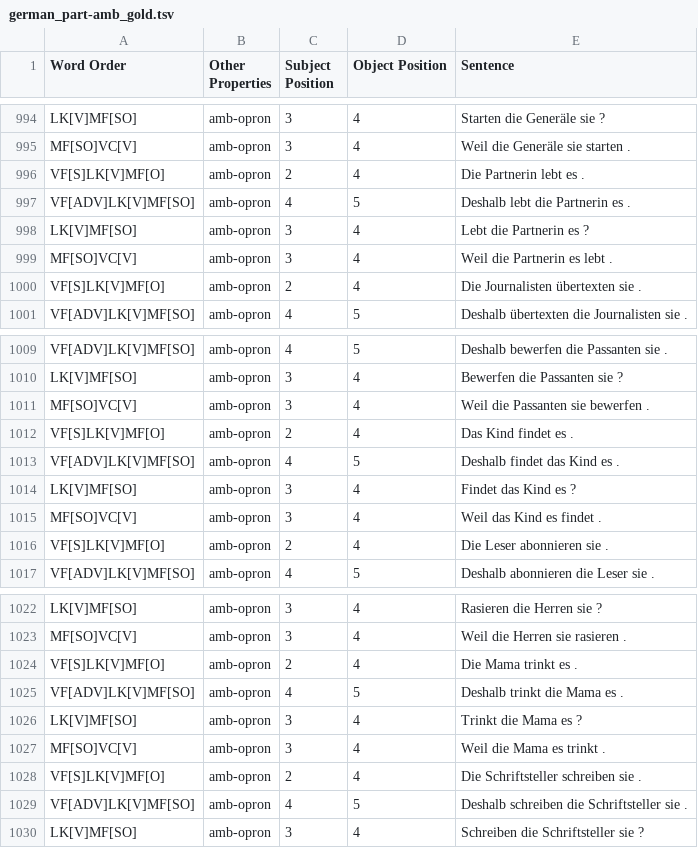
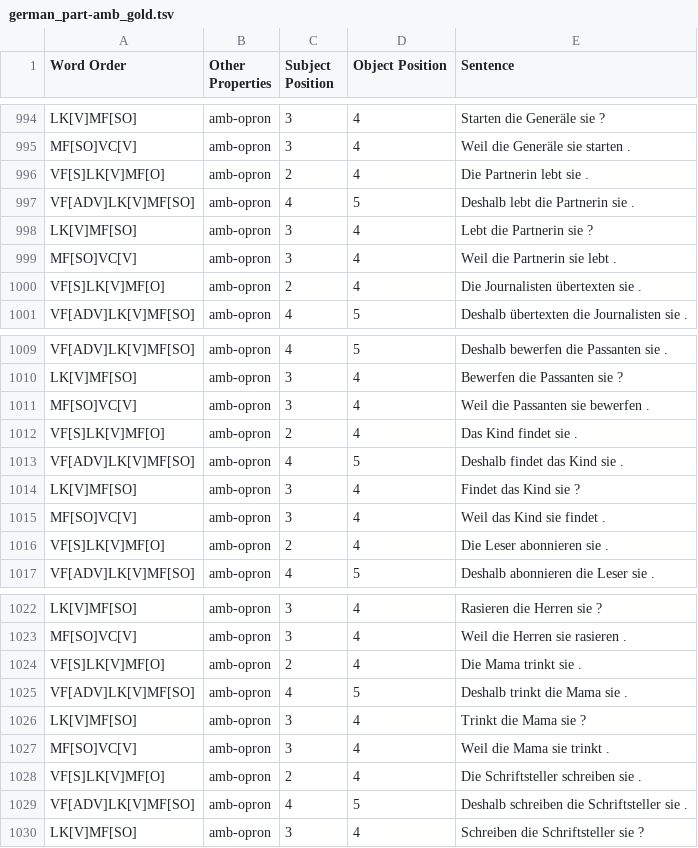
Before and after one commit to DiveFish/SORTS, a TSV file: german/gold/german_part-amb_gold.tsv, drawn as a sheet; only a part is shown, gaps mark what is left out.

```diff
--- a/german/gold/german_part-amb_gold.tsv
+++ b/german/gold/german_part-amb_gold.tsv
@@ -995,6 +995,6 @@ LK[V]MF[SO]	amb-opron	3	4	Starten die Generäle sie ?
 MF[SO]VC[V]	amb-opron	3	4	Weil die Generäle sie starten .
-VF[S]LK[V]MF[O]	amb-opron	2	4	Die Partnerin lebt es .
-VF[ADV]LK[V]MF[SO]	amb-opron	4	5	Deshalb lebt die Partnerin es .
-LK[V]MF[SO]	amb-opron	3	4	Lebt die Partnerin es ?
-MF[SO]VC[V]	amb-opron	3	4	Weil die Partnerin es lebt .
+VF[S]LK[V]MF[O]	amb-opron	2	4	Die Partnerin lebt sie .
+VF[ADV]LK[V]MF[SO]	amb-opron	4	5	Deshalb lebt die Partnerin sie .
+LK[V]MF[SO]	amb-opron	3	4	Lebt die Partnerin sie ?
+MF[SO]VC[V]	amb-opron	3	4	Weil die Partnerin sie lebt .
 VF[S]LK[V]MF[O]	amb-opron	2	4	Die Journalisten übertexten sie .
@@ -1011,6 +1011,6 @@ LK[V]MF[SO]	amb-opron	3	4	Bewerfen die Passanten sie ?
 MF[SO]VC[V]	amb-opron	3	4	Weil die Passanten sie bewerfen .
-VF[S]LK[V]MF[O]	amb-opron	2	4	Das Kind findet es .
-VF[ADV]LK[V]MF[SO]	amb-opron	4	5	Deshalb findet das Kind es .
-LK[V]MF[SO]	amb-opron	3	4	Findet das Kind es ?
-MF[SO]VC[V]	amb-opron	3	4	Weil das Kind es findet .
+VF[S]LK[V]MF[O]	amb-opron	2	4	Das Kind findet sie .
+VF[ADV]LK[V]MF[SO]	amb-opron	4	5	Deshalb findet das Kind sie .
+LK[V]MF[SO]	amb-opron	3	4	Findet das Kind sie ?
+MF[SO]VC[V]	amb-opron	3	4	Weil das Kind sie findet .
 VF[S]LK[V]MF[O]	amb-opron	2	4	Die Leser abonnieren sie .
@@ -1023,6 +1023,6 @@ LK[V]MF[SO]	amb-opron	3	4	Rasieren die Herren sie ?
 MF[SO]VC[V]	amb-opron	3	4	Weil die Herren sie rasieren .
-VF[S]LK[V]MF[O]	amb-opron	2	4	Die Mama trinkt es .
-VF[ADV]LK[V]MF[SO]	amb-opron	4	5	Deshalb trinkt die Mama es .
-LK[V]MF[SO]	amb-opron	3	4	Trinkt die Mama es ?
-MF[SO]VC[V]	amb-opron	3	4	Weil die Mama es trinkt .
+VF[S]LK[V]MF[O]	amb-opron	2	4	Die Mama trinkt sie .
+VF[ADV]LK[V]MF[SO]	amb-opron	4	5	Deshalb trinkt die Mama sie .
+LK[V]MF[SO]	amb-opron	3	4	Trinkt die Mama sie ?
+MF[SO]VC[V]	amb-opron	3	4	Weil die Mama sie trinkt .
 VF[S]LK[V]MF[O]	amb-opron	2	4	Die Schriftsteller schreiben sie .
```
Also changed, not shown: german/gold/german_amb_gold.tsv, 8 other files.
